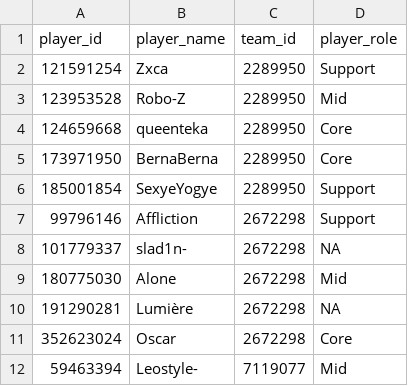
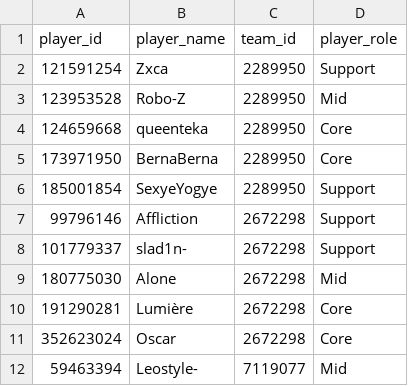
Before and after one commit to VirenDias/dpc-fantasy, a CSV file: data/14071/players.csv, drawn as a sheet; only a part is shown.

```diff
--- a/data/14071/players.csv
+++ b/data/14071/players.csv
@@ -7,5 +7,5 @@ player_id,player_name,team_id,player_role
 99796146,Affliction,2672298,Support
-101779337,slad1n-,2672298,NA
+101779337,slad1n-,2672298,Support
 180775030,Alone,2672298,Mid
-191290281,Lumière,2672298,NA
+191290281,Lumière,2672298,Core
 352623024,Oscar,2672298,Core
```
Also changed, not shown: data/14041/players.csv, data/14041/teams.csv, 6 other files.
